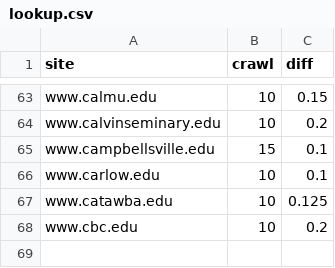
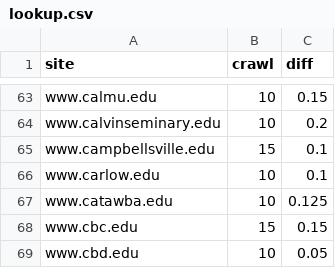
Before and after one commit to sembrat/video_downloader, a CSV file: lookup.csv, drawn as a sheet; only a part is shown, gaps mark what is left out.

```diff
--- a/lookup.csv
+++ b/lookup.csv
@@ -67,2 +67,3 @@ www.carlow.edu,10,0.1
 www.catawba.edu,10,0.125
-www.cbc.edu,10,0.2
+www.cbc.edu,15,0.15
+www.cbd.edu,10,0.05
```
Also changed, not shown: 2 other files.
